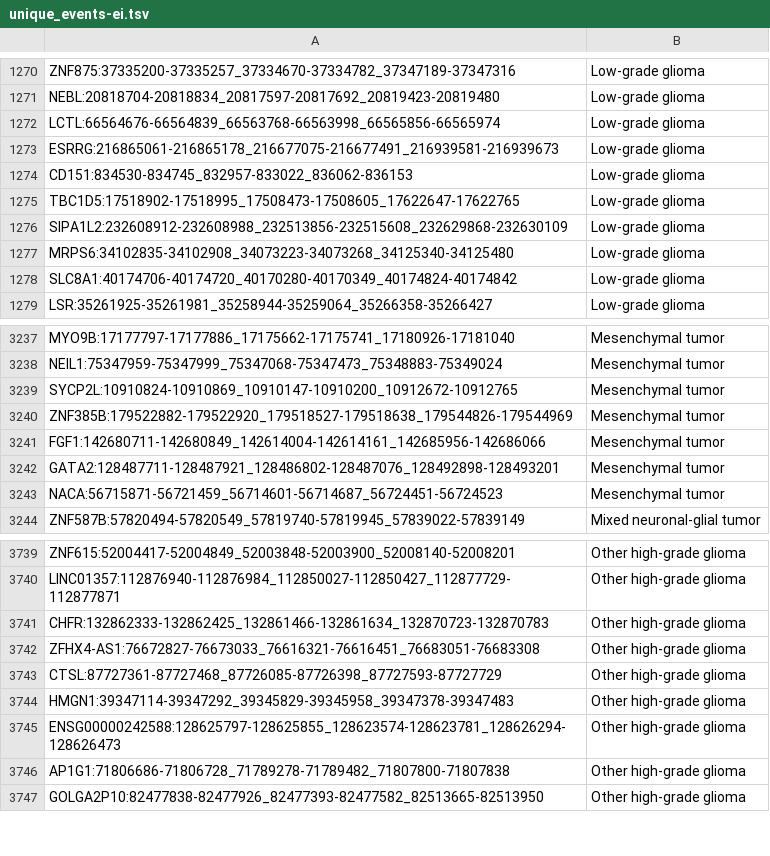
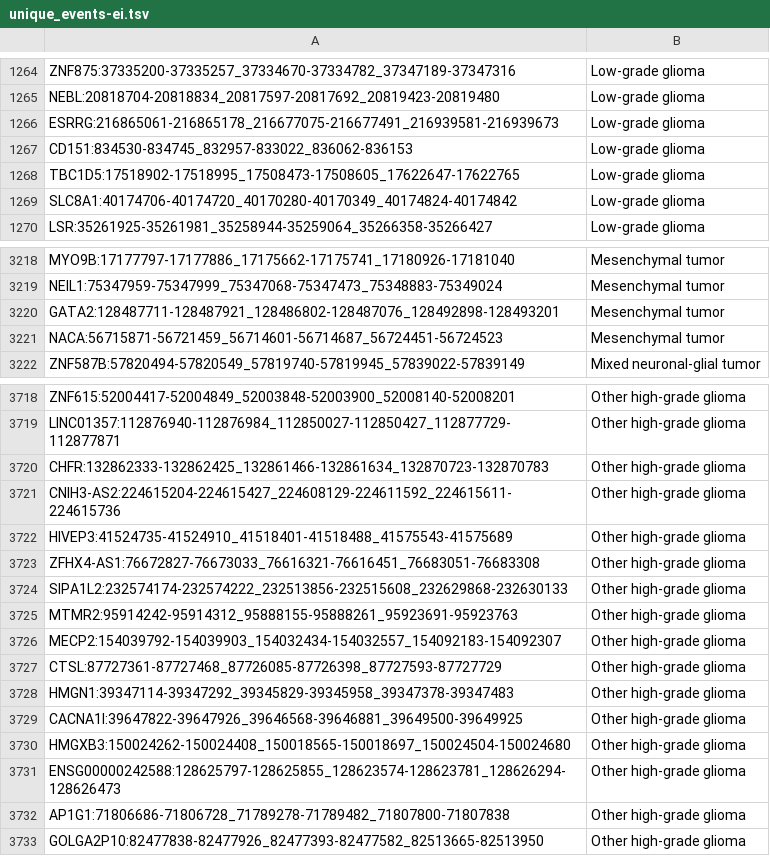
Before and after one commit to d3b-center/pbta-splicing, a TSV file: analyses/histology-specific-splicing/results/unique_events-ei.tsv, drawn as a sheet; only a part is shown, gaps mark what is left out; the diff covers the shown part only.

Commit message:
rerun with new cohort summary plot groups; modify perl code to take in column names not numbers - thanks chatgpt

```diff
--- a/analyses/histology-specific-splicing/results/unique_events-ei.tsv
+++ b/analyses/histology-specific-splicing/results/unique_events-ei.tsv
@@ -1271,3 +1265,2 @@ ZNF875:37335200-37335257_37334670-37334782_37347189-37347316	Low-grade glioma
 NEBL:20818704-20818834_20817597-20817692_20819423-20819480	Low-grade glioma
-LCTL:66564676-66564839_66563768-66563998_66565856-66565974	Low-grade glioma
 ESRRG:216865061-216865178_216677075-216677491_216939581-216939673	Low-grade glioma
@@ -1275,4 +1268,2 @@ CD151:834530-834745_832957-833022_836062-836153	Low-grade glioma
 TBC1D5:17518902-17518995_17508473-17508605_17622647-17622765	Low-grade glioma
-SIPA1L2:232608912-232608988_232513856-232515608_232629868-232630109	Low-grade glioma
-MRPS6:34102835-34102908_34073223-34073268_34125340-34125480	Low-grade glioma
 SLC8A1:40174706-40174720_40170280-40170349_40174824-40174842	Low-grade glioma
@@ -3238,5 +3219,2 @@ MYO9B:17177797-17177886_17175662-17175741_17180926-17181040	Mesenchymal tumor
 NEIL1:75347959-75347999_75347068-75347473_75348883-75349024	Mesenchymal tumor
-SYCP2L:10910824-10910869_10910147-10910200_10912672-10912765	Mesenchymal tumor
-ZNF385B:179522882-179522920_179518527-179518638_179544826-179544969	Mesenchymal tumor
-FGF1:142680711-142680849_142614004-142614161_142685956-142686066	Mesenchymal tumor
 GATA2:128487711-128487921_128486802-128487076_128492898-128493201	Mesenchymal tumor
@@ -3741,5 +3720,12 @@ LINC01357:112876940-112876984_112850027-112850427_112877729-112877871	Other high
 CHFR:132862333-132862425_132861466-132861634_132870723-132870783	Other high-grade glioma
+CNIH3-AS2:224615204-224615427_224608129-224611592_224615611-224615736	Other high-grade glioma
+HIVEP3:41524735-41524910_41518401-41518488_41575543-41575689	Other high-grade glioma
 ZFHX4-AS1:76672827-76673033_76616321-76616451_76683051-76683308	Other high-grade glioma
+SIPA1L2:232574174-232574222_232513856-232515608_232629868-232630133	Other high-grade glioma
+MTMR2:95914242-95914312_95888155-95888261_95923691-95923763	Other high-grade glioma
+MECP2:154039792-154039903_154032434-154032557_154092183-154092307	Other high-grade glioma
 CTSL:87727361-87727468_87726085-87726398_87727593-87727729	Other high-grade glioma
 HMGN1:39347114-39347292_39345829-39345958_39347378-39347483	Other high-grade glioma
+CACNA1I:39647822-39647926_39646568-39646881_39649500-39649925	Other high-grade glioma
+HMGXB3:150024262-150024408_150018565-150018697_150024504-150024680	Other high-grade glioma
 ENSG00000242588:128625797-128625855_128623574-128623781_128626294-128626473	Other high-grade glioma
```
Also changed, not shown: 28 added rows, 28 removed rows, 25 moved rows and 2 edited cells elsewhere in this file, analyses/histology-specific-splicing/results/unique_events-es.tsv, 6 other files.
